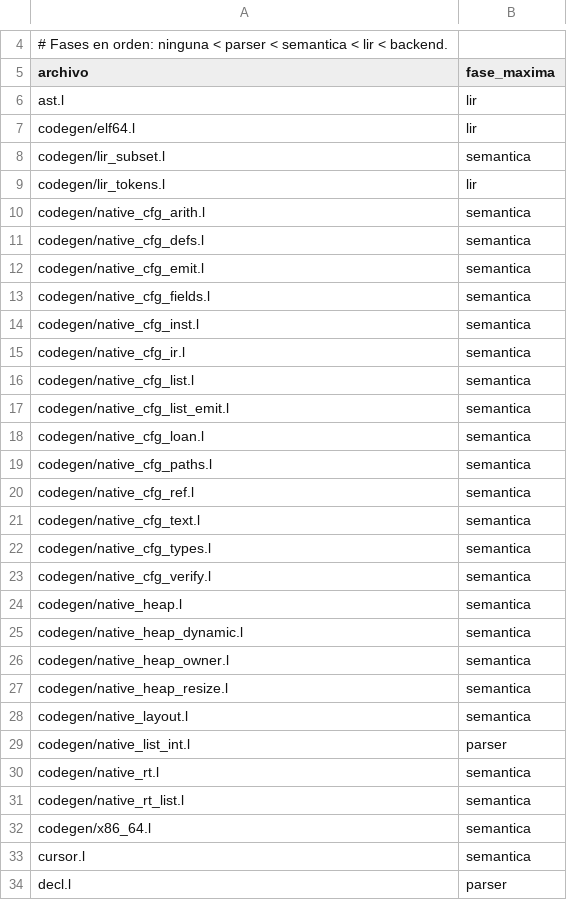
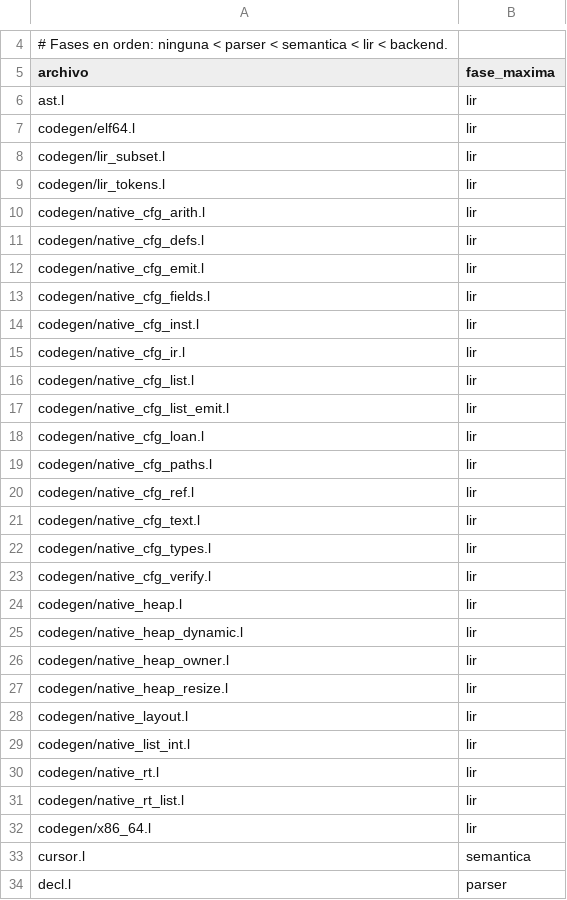
Before and after one commit to Joshua-EPR/ELE, a TSV file: docs/self_coverage_baseline.tsv, drawn as a sheet; only a part is shown, gaps mark what is left out; the diff covers the shown part only.

Commit message:
fix(ci): sync Stage 1 self-coverage baseline after merges #49 #50 #53 #56

```diff
--- a/docs/self_coverage_baseline.tsv
+++ b/docs/self_coverage_baseline.tsv
@@ -7,27 +7,27 @@ ast.l	lir
 codegen/elf64.l	lir
-codegen/lir_subset.l	semantica
+codegen/lir_subset.l	lir
 codegen/lir_tokens.l	lir
-codegen/native_cfg_arith.l	semantica
-codegen/native_cfg_defs.l	semantica
-codegen/native_cfg_emit.l	semantica
-codegen/native_cfg_fields.l	semantica
-codegen/native_cfg_inst.l	semantica
-codegen/native_cfg_ir.l	semantica
-codegen/native_cfg_list.l	semantica
-codegen/native_cfg_list_emit.l	semantica
-codegen/native_cfg_loan.l	semantica
-codegen/native_cfg_paths.l	semantica
-codegen/native_cfg_ref.l	semantica
-codegen/native_cfg_text.l	semantica
-codegen/native_cfg_types.l	semantica
-codegen/native_cfg_verify.l	semantica
-codegen/native_heap.l	semantica
-codegen/native_heap_dynamic.l	semantica
-codegen/native_heap_owner.l	semantica
-codegen/native_heap_resize.l	semantica
-codegen/native_layout.l	semantica
-codegen/native_list_int.l	parser
-codegen/native_rt.l	semantica
-codegen/native_rt_list.l	semantica
-codegen/x86_64.l	semantica
+codegen/native_cfg_arith.l	lir
+codegen/native_cfg_defs.l	lir
+codegen/native_cfg_emit.l	lir
+codegen/native_cfg_fields.l	lir
+codegen/native_cfg_inst.l	lir
+codegen/native_cfg_ir.l	lir
+codegen/native_cfg_list.l	lir
+codegen/native_cfg_list_emit.l	lir
+codegen/native_cfg_loan.l	lir
+codegen/native_cfg_paths.l	lir
+codegen/native_cfg_ref.l	lir
+codegen/native_cfg_text.l	lir
+codegen/native_cfg_types.l	lir
+codegen/native_cfg_verify.l	lir
+codegen/native_heap.l	lir
+codegen/native_heap_dynamic.l	lir
+codegen/native_heap_owner.l	lir
+codegen/native_heap_resize.l	lir
+codegen/native_layout.l	lir
+codegen/native_list_int.l	lir
+codegen/native_rt.l	lir
+codegen/native_rt_list.l	lir
+codegen/x86_64.l	lir
 cursor.l	semantica
```
Also changed, not shown: 11 edited cells elsewhere in this file.
